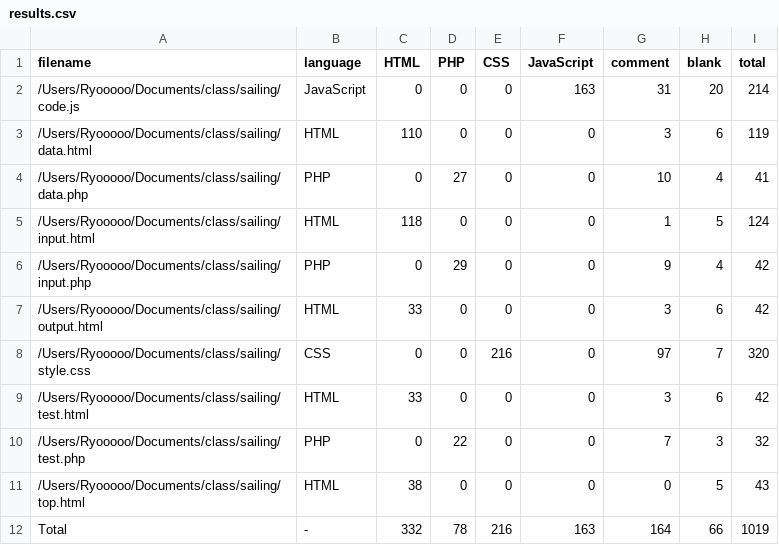
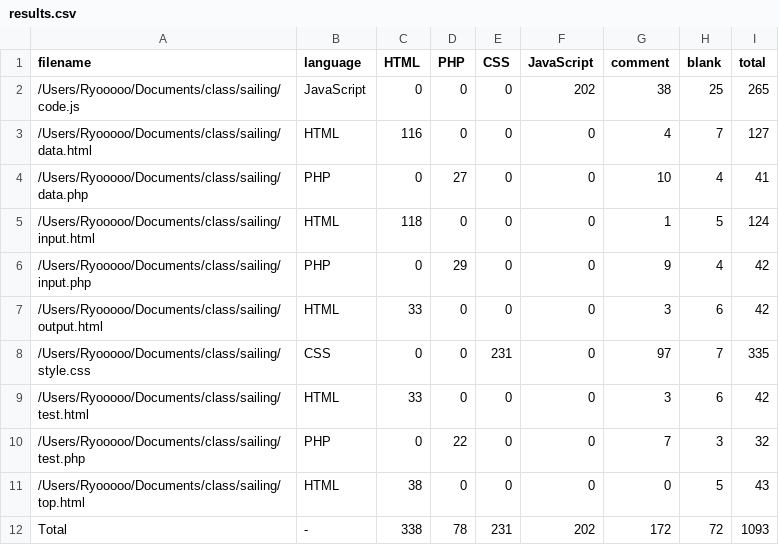
Before and after one commit to aiderson-tec/sailing, a CSV file: .VSCodeCounter/results.csv, drawn as a sheet.

```diff
--- a/.VSCodeCounter/results.csv
+++ b/.VSCodeCounter/results.csv
@@ -1,4 +1,4 @@
 "filename", "language", "HTML", "PHP", "CSS", "JavaScript", "comment", "blank", "total"
-"/Users/Ryooooo/Documents/class/sailing/code.js", "JavaScript", 0, 0, 0, 163, 31, 20, 214
-"/Users/Ryooooo/Documents/class/sailing/data.html", "HTML", 110, 0, 0, 0, 3, 6, 119
+"/Users/Ryooooo/Documents/class/sailing/code.js", "JavaScript", 0, 0, 0, 202, 38, 25, 265
+"/Users/Ryooooo/Documents/class/sailing/data.html", "HTML", 116, 0, 0, 0, 4, 7, 127
 "/Users/Ryooooo/Documents/class/sailing/data.php", "PHP", 0, 27, 0, 0, 10, 4, 41
@@ -7,3 +7,3 @@
 "/Users/Ryooooo/Documents/class/sailing/output.html", "HTML", 33, 0, 0, 0, 3, 6, 42
-"/Users/Ryooooo/Documents/class/sailing/style.css", "CSS", 0, 0, 216, 0, 97, 7, 320
+"/Users/Ryooooo/Documents/class/sailing/style.css", "CSS", 0, 0, 231, 0, 97, 7, 335
 "/Users/Ryooooo/Documents/class/sailing/test.html", "HTML", 33, 0, 0, 0, 3, 6, 42
@@ -11,2 +11,2 @@
 "/Users/Ryooooo/Documents/class/sailing/top.html", "HTML", 38, 0, 0, 0, 0, 5, 43
-"Total", "-", 332, 78, 216, 163, 164, 66, 1019
+"Total", "-", 338, 78, 231, 202, 172, 72, 1093
```
Also changed, not shown: 4 other files.
